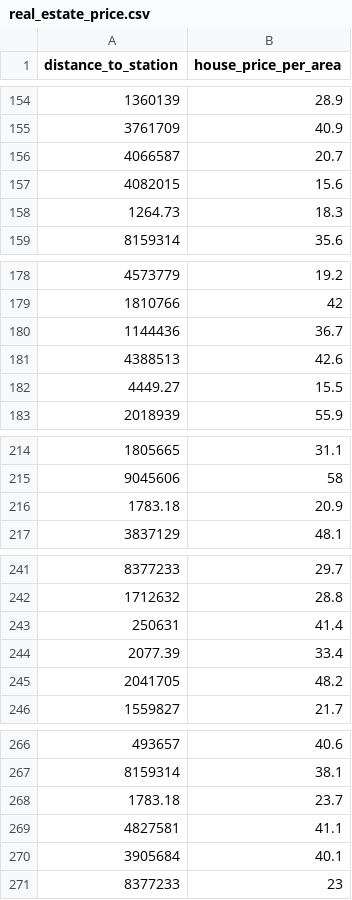
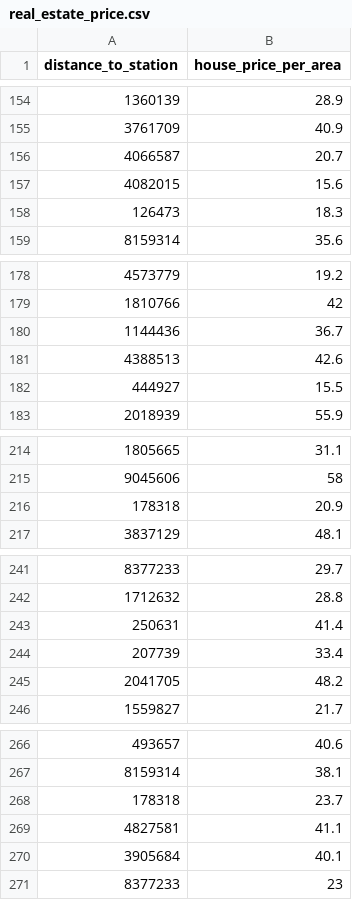
Before and after one commit to dianrdn/data, a CSV file: real_estate_price.csv, drawn as a sheet; only a part is shown, gaps mark what is left out; the diff covers the shown part only.

```diff
--- a/real_estate_price.csv
+++ b/real_estate_price.csv
@@ -157,3 +157,3 @@ distance_to_station;house_price_per_area
 4082015;15.6
-1264.73;18.3
+126473;18.3
 8159314;35.6
@@ -181,3 +181,3 @@ distance_to_station;house_price_per_area
 4388513;42.6
-4449.27;15.5
+444927;15.5
 2018939;55.9
@@ -215,3 +215,3 @@ distance_to_station;house_price_per_area
 9045606;58
-1783.18;20.9
+178318;20.9
 3837129;48.1
@@ -243,3 +243,3 @@ distance_to_station;house_price_per_area
 250631;41.4
-2077.39;33.4
+207739;33.4
 2041705;48.2
@@ -267,3 +267,3 @@ distance_to_station;house_price_per_area
 8159314;38.1
-1783.18;23.7
+178318;23.7
 4827581;41.1
```
Also changed, not shown: 14 edited cells elsewhere in this file.
